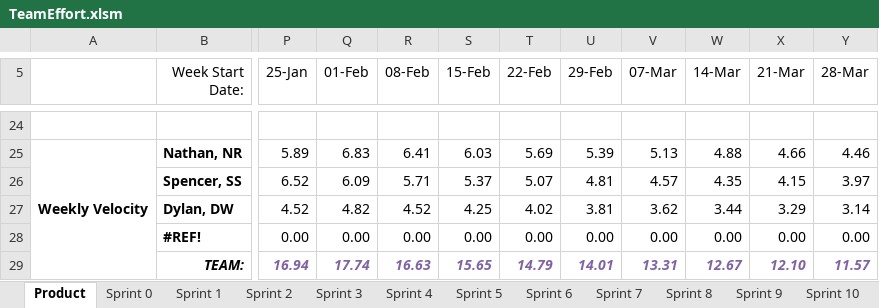
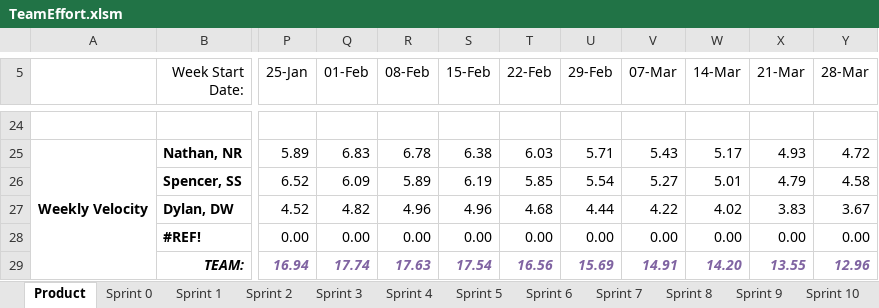
Before and after one commit to spesmit/hotspotter, an Excel workbook: Management/TeamEffort.xlsm, sheet Product, drawn as a sheet; only a part is shown, gaps mark what is left out; values as stored, in another font and other column widths than the file's, no borders; charts and pictures not drawn; the diff covers the shown part only; the diff names each change by its address in the sheet, - before the commit and + after, or states it on an @@ line.

```diff
--- a/Management/TeamEffort.xlsm (sheet Product)
+++ b/Management/TeamEffort.xlsm (sheet Product)
-R25 (08-Feb): 6.41
+R25 (08-Feb): 6.78
-S25 (15-Feb): 6.03
+S25 (15-Feb): 6.38
-T25 (22-Feb): 5.69
+T25 (22-Feb): 6.03
-U25 (29-Feb): 5.39
+U25 (29-Feb): 5.71
-V25 (07-Mar): 5.13
+V25 (07-Mar): 5.43
-W25 (14-Mar): 4.88
+W25 (14-Mar): 5.17
-X25 (21-Mar): 4.66
+X25 (21-Mar): 4.93
-Y25 (28-Mar): 4.46
+Y25 (28-Mar): 4.72
-R26 (08-Feb): 5.71
+R26 (08-Feb): 5.89
-S26 (15-Feb): 5.37
+S26 (15-Feb): 6.19
-T26 (22-Feb): 5.07
+T26 (22-Feb): 5.85
-U26 (29-Feb): 4.81
+U26 (29-Feb): 5.54
-V26 (07-Mar): 4.57
+V26 (07-Mar): 5.27
-W26 (14-Mar): 4.35
+W26 (14-Mar): 5.01
-X26 (21-Mar): 4.15
+X26 (21-Mar): 4.79
-Y26 (28-Mar): 3.97
+Y26 (28-Mar): 4.58
-R27 (08-Feb): 4.52
+R27 (08-Feb): 4.96
-S27 (15-Feb): 4.25
+S27 (15-Feb): 4.96
-T27 (22-Feb): 4.02
+T27 (22-Feb): 4.68
-U27 (29-Feb): 3.81
+U27 (29-Feb): 4.44
-V27 (07-Mar): 3.62
+V27 (07-Mar): 4.22
-W27 (14-Mar): 3.44
+W27 (14-Mar): 4.02
-X27 (21-Mar): 3.29
+X27 (21-Mar): 3.83
-Y27 (28-Mar): 3.14
+Y27 (28-Mar): 3.67
-R29 (08-Feb): 16.63
+R29 (08-Feb): 17.63
-S29 (15-Feb): 15.65
+S29 (15-Feb): 17.54
-T29 (22-Feb): 14.79
+T29 (22-Feb): 16.56
-U29 (29-Feb): 14.01
+U29 (29-Feb): 15.69
-V29 (07-Mar): 13.31
+V29 (07-Mar): 14.91
-W29 (14-Mar): 12.67
+W29 (14-Mar): 14.20
-X29 (21-Mar): 12.10
+X29 (21-Mar): 13.55
-Y29 (28-Mar): 11.57
+Y29 (28-Mar): 12.96
```
Also changed, not shown: 39 edited cells elsewhere in this sheet, sheet Sprint 7, charts or pictures, 2 other files.
